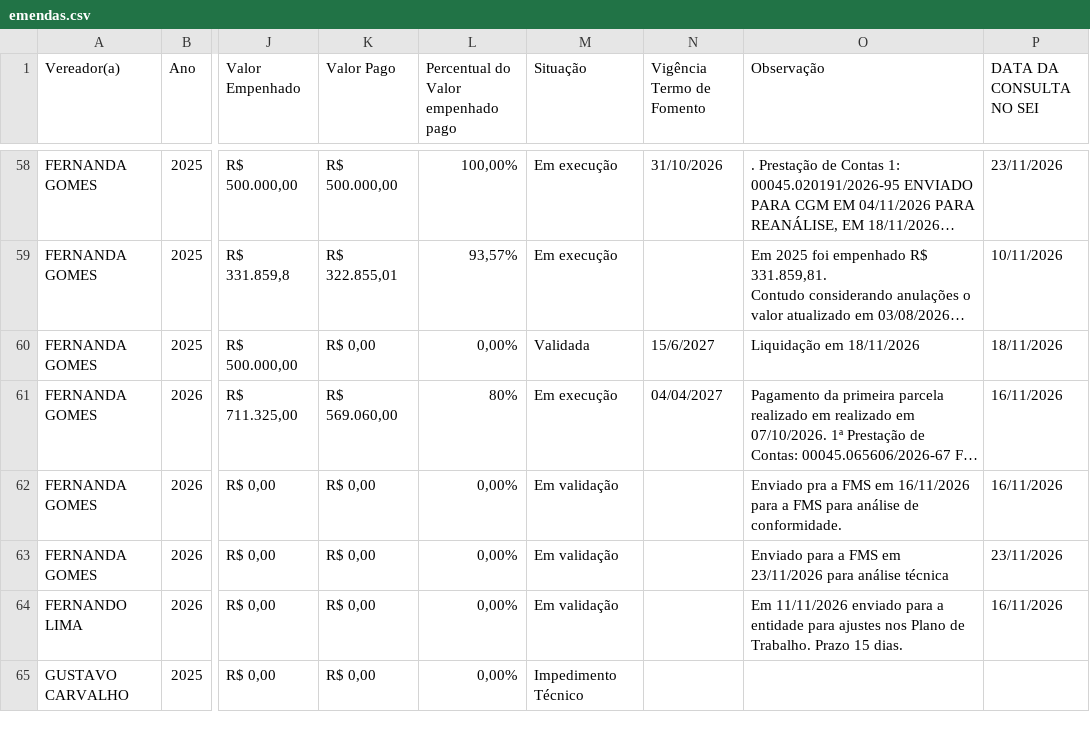
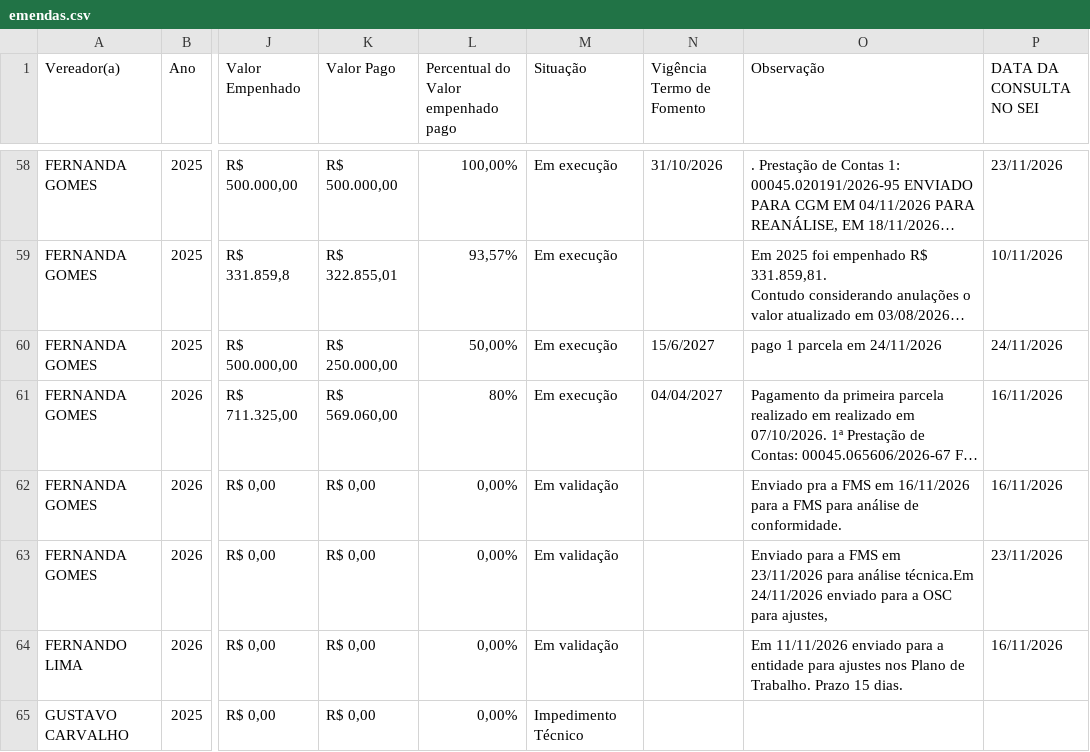
Before and after one commit to danylogalisa-pro/dashboard-emendas, a CSV file: data/emendas.csv, drawn as a sheet; only a part is shown, gaps mark what is left out; long unchanged cells end in …; the diff covers the shown part only; the diff names each change by its address in the sheet, - before the commit and + after, or states it on an @@ line.

```diff
--- a/data/emendas.csv
+++ b/data/emendas.csv
-K60 (Valor Pago): R$ 0,00
+K60 (Valor Pago): R$ 250.000,00
-L60: 0,00%
+L60: 50,00%
-M60 (Situação): Validada
+M60 (Situação): Em execução
-O60 (Observação): Liquidação em 18/11/2026
+O60 (Observação): pago 1 parcela em 24/11/2026
-P60 (DATA DA CONSULTA NO SEI): 18/11/2026
+P60 (DATA DA CONSULTA NO SEI): 24/11/2026
-O63 (Observação): …para análise técnica
+O63 (Observação): …para análise técnica.Em 24/11/2026 enviado para a OSC para ajustes,
```
Also changed, not shown: 9 edited cells elsewhere in this file, 2 other files.
